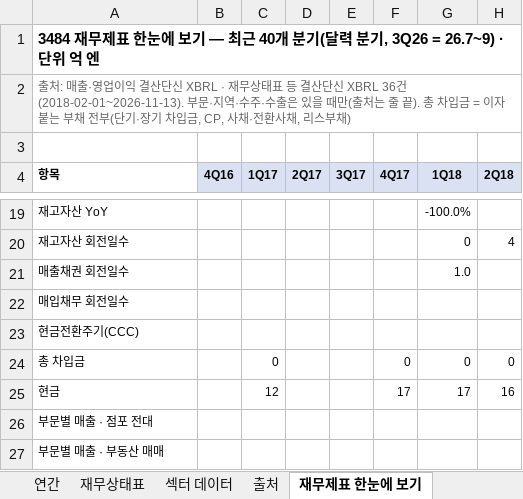
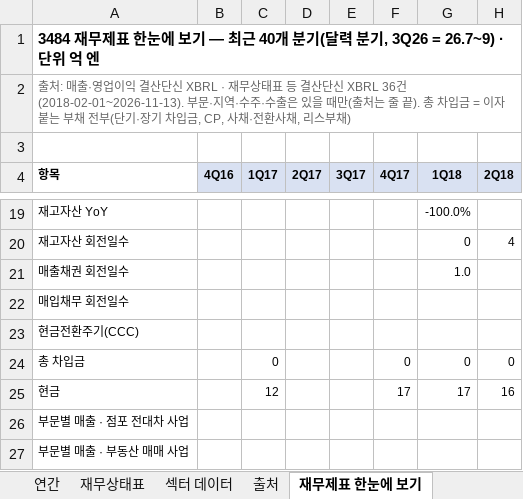
Before and after one commit to minwook1011/earnings-screener, an Excel workbook: docs/data/jp/xlsx/3484.xlsx, sheet 재무제표 한눈에 보기, drawn as a sheet; only a part is shown, gaps mark what is left out; values as stored, in another font and other column widths than the file's, no borders; charts and pictures not drawn; the diff names each change by its address in the sheet, - before the commit and + after, or states it on an @@ line.

```diff
--- a/docs/data/jp/xlsx/3484.xlsx (sheet 재무제표 한눈에 보기)
+++ b/docs/data/jp/xlsx/3484.xlsx (sheet 재무제표 한눈에 보기)
-A26 (항목): 부문별 매출 · 점포 전대
+A26 (항목): 부문별 매출 · 점포 전대차 사업
-A27 (항목): 부문별 매출 · 부동산 매매
+A27 (항목): 부문별 매출 · 부동산 매매 사업
```
Also changed, not shown: sheet 연간, 9 other files.
